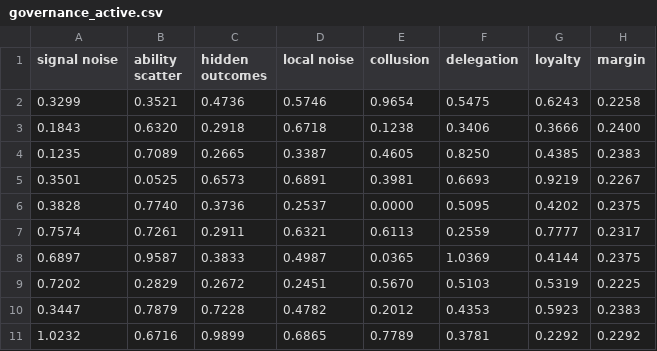
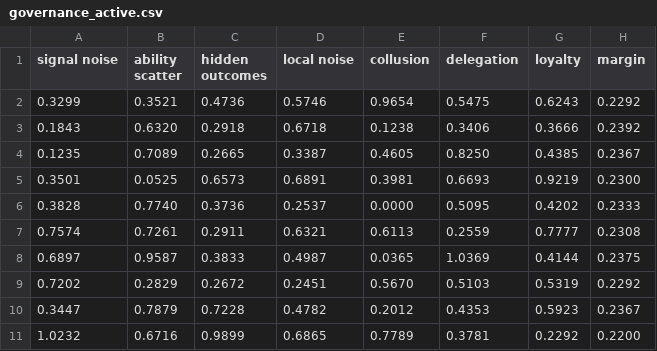
Before and after one commit to nesquarx/Benefuture, a CSV file: sim/battery/results/governance_active.csv, drawn as a sheet.

```diff
--- a/sim/battery/results/governance_active.csv
+++ b/sim/battery/results/governance_active.csv
@@ -1,11 +1,11 @@
 signal noise,ability scatter,hidden outcomes,local noise,collusion,delegation,loyalty,margin
-0.3299,0.3521,0.4736,0.5746,0.9654,0.5475,0.6243,0.2258
-0.1843,0.6320,0.2918,0.6718,0.1238,0.3406,0.3666,0.2400
-0.1235,0.7089,0.2665,0.3387,0.4605,0.8250,0.4385,0.2383
-0.3501,0.0525,0.6573,0.6891,0.3981,0.6693,0.9219,0.2267
-0.3828,0.7740,0.3736,0.2537,0.0000,0.5095,0.4202,0.2375
-0.7574,0.7261,0.2911,0.6321,0.6113,0.2559,0.7777,0.2317
+0.3299,0.3521,0.4736,0.5746,0.9654,0.5475,0.6243,0.2292
+0.1843,0.6320,0.2918,0.6718,0.1238,0.3406,0.3666,0.2392
+0.1235,0.7089,0.2665,0.3387,0.4605,0.8250,0.4385,0.2367
+0.3501,0.0525,0.6573,0.6891,0.3981,0.6693,0.9219,0.2300
+0.3828,0.7740,0.3736,0.2537,0.0000,0.5095,0.4202,0.2333
+0.7574,0.7261,0.2911,0.6321,0.6113,0.2559,0.7777,0.2308
 0.6897,0.9587,0.3833,0.4987,0.0365,1.0369,0.4144,0.2375
-0.7202,0.2829,0.2672,0.2451,0.5670,0.5103,0.5319,0.2225
-0.3447,0.7879,0.7228,0.4782,0.2012,0.4353,0.5923,0.2383
-1.0232,0.6716,0.9899,0.6865,0.7789,0.3781,0.2292,0.2292
+0.7202,0.2829,0.2672,0.2451,0.5670,0.5103,0.5319,0.2292
+0.3447,0.7879,0.7228,0.4782,0.2012,0.4353,0.5923,0.2367
+1.0232,0.6716,0.9899,0.6865,0.7789,0.3781,0.2292,0.2200
```
Also changed, not shown: cases/challenger_1986.records.csv, cases/ragusa_quarantine_1377.records.csv, 6 other files.
